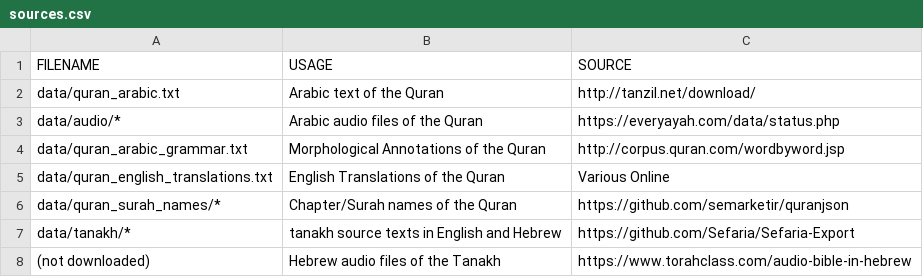
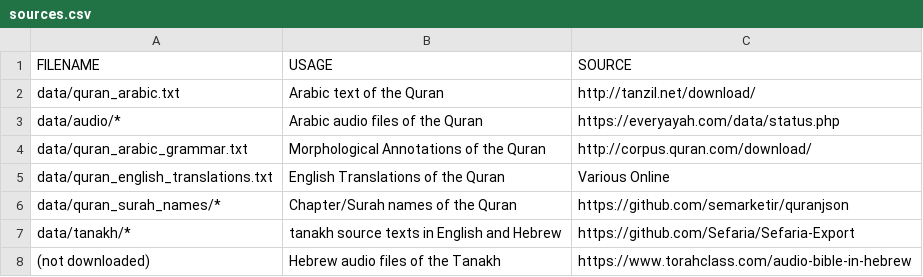
Before and after one commit to mohammedterryjack/quran, a CSV file: raw_data/sources.csv, drawn as a sheet.

Commit message:
sources updated

```diff
--- a/raw_data/sources.csv
+++ b/raw_data/sources.csv
@@ -3,3 +3,3 @@ data/quran_arabic.txt,Arabic text of the Quran,http://tanzil.net/download/
 data/audio/*,Arabic audio files of the Quran,https://everyayah.com/data/status.php
-data/quran_arabic_grammar.txt,Morphological Annotations of the Quran,http://corpus.quran.com/wordbyword.jsp
+data/quran_arabic_grammar.txt,Morphological Annotations of the Quran,http://corpus.quran.com/download/
 data/quran_english_translations.txt,English Translations of the Quran,Various Online
```
